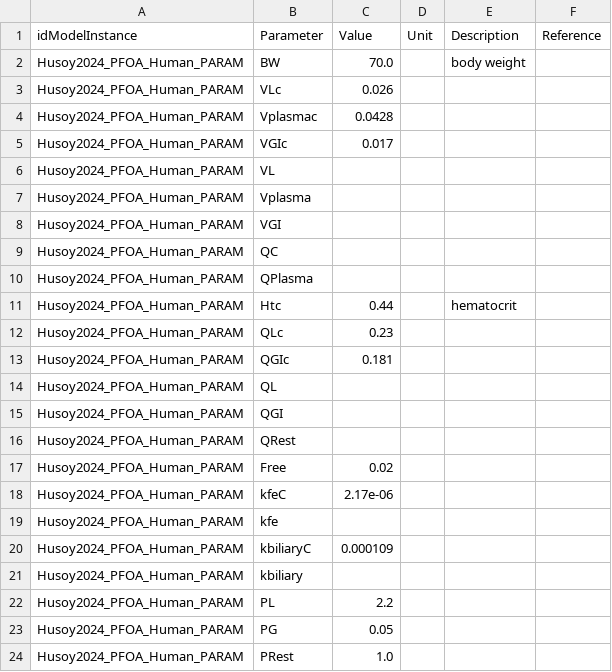
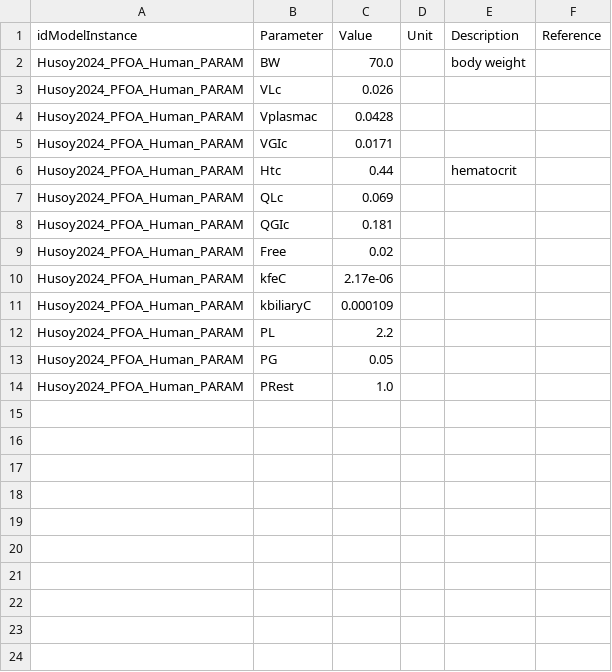
Before and after one commit to fair-pbk/exposure-route-pbk-models, a CSV file: models/oral/PFAS/Husoy/Husoy.params.csv, drawn as a sheet.

```diff
--- a/models/oral/PFAS/Husoy/Husoy.params.csv
+++ b/models/oral/PFAS/Husoy/Husoy.params.csv
@@ -4,19 +4,9 @@ Husoy2024_PFOA_Human_PARAM,VLc,0.026,,,
 Husoy2024_PFOA_Human_PARAM,Vplasmac,0.0428,,,
-Husoy2024_PFOA_Human_PARAM,VGIc,0.017,,,
-Husoy2024_PFOA_Human_PARAM,VL,,,,
-Husoy2024_PFOA_Human_PARAM,Vplasma,,,,
-Husoy2024_PFOA_Human_PARAM,VGI,,,,
-Husoy2024_PFOA_Human_PARAM,QC,,,,
-Husoy2024_PFOA_Human_PARAM,QPlasma,,,,
+Husoy2024_PFOA_Human_PARAM,VGIc,0.0171,,,
 Husoy2024_PFOA_Human_PARAM,Htc,0.44,,hematocrit,
-Husoy2024_PFOA_Human_PARAM,QLc,0.23,,,
+Husoy2024_PFOA_Human_PARAM,QLc,0.069,,,
 Husoy2024_PFOA_Human_PARAM,QGIc,0.181,,,
-Husoy2024_PFOA_Human_PARAM,QL,,,,
-Husoy2024_PFOA_Human_PARAM,QGI,,,,
-Husoy2024_PFOA_Human_PARAM,QRest,,,,
 Husoy2024_PFOA_Human_PARAM,Free,0.02,,,
 Husoy2024_PFOA_Human_PARAM,kfeC,2.17e-06,,,
-Husoy2024_PFOA_Human_PARAM,kfe,,,,
 Husoy2024_PFOA_Human_PARAM,kbiliaryC,0.000109,,,
-Husoy2024_PFOA_Human_PARAM,kbiliary,,,,
 Husoy2024_PFOA_Human_PARAM,PL,2.2,,,
```
Also changed, not shown: models/oral/PFAS/Chen/Chen.params.csv, models/oral/PFAS/ChouLin/ChouLin.params.csv, 14 other files.
